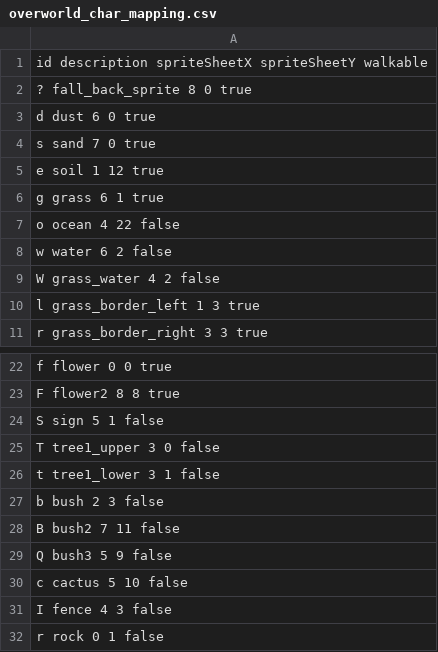
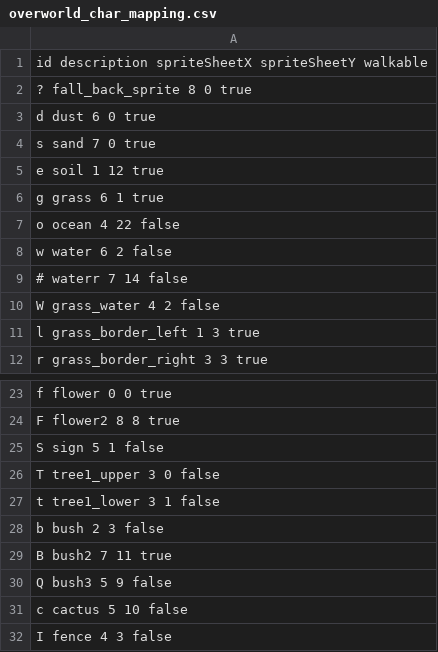
Before and after one commit to raphaelmayer/2d-stealth-game, a CSV file: assets/overworld_char_mapping.csv, drawn as a sheet; only a part is shown, gaps mark what is left out; the shorter side is filled out with more unchanged rows.

```diff
--- a/assets/overworld_char_mapping.csv
+++ b/assets/overworld_char_mapping.csv
@@ -8,2 +8,3 @@ o ocean 4 22 false
 w water 6 2 false
+# waterr 7 14 false
 W grass_water 4 2 false
@@ -27,3 +28,3 @@ t tree1_lower 3 1 false
 b bush 2 3 false
-B bush2 7 11 false
+B bush2 7 11 true
 Q bush3 5 9 false
```
Also changed, not shown: 31 other files.
